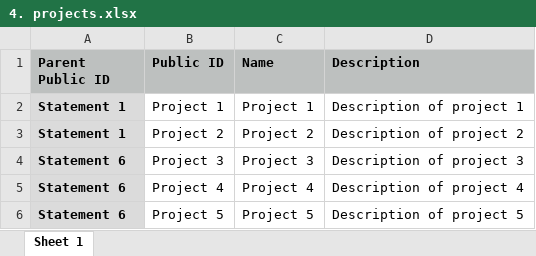
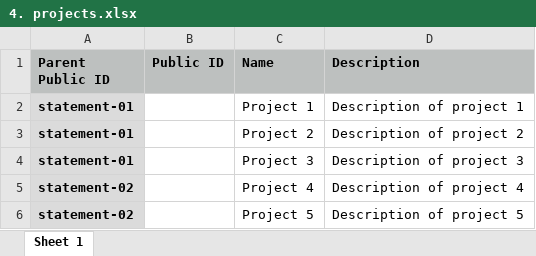
Before and after one commit to mateen-hussain/co-eu-transition-dashboard, an Excel workbook: resources/entity-sample-data/4. projects.xlsx, sheet Sheet 1, drawn as a sheet; values as stored, in another font and other column widths than the file's, no borders; the diff names each change by its address in the sheet, - before the commit and + after, or states it on an @@ line.

```diff
--- a/resources/entity-sample-data/4. projects.xlsx (sheet Sheet 1)
+++ b/resources/entity-sample-data/4. projects.xlsx (sheet Sheet 1)
-A2:A3 (Parent Public ID): Statement 1
+A2:A3 (Parent Public ID): statement-01
-B2 (Public ID): Project 1
+B2 (Public ID): (empty)
-B3 (Public ID): Project 2
+B3 (Public ID): (empty)
-A4 (Parent Public ID): Statement 6
+A4 (Parent Public ID): statement-01
-B4 (Public ID): Project 3
+B4 (Public ID): (empty)
-A5:A6 (Parent Public ID): Statement 6
+A5:A6 (Parent Public ID): statement-02
-B5 (Public ID): Project 4
+B5 (Public ID): (empty)
-B6 (Public ID): Project 5
+B6 (Public ID): (empty)
```
Also changed, not shown: resources/entity-sample-data/1. themes.xlsx, resources/entity-sample-data/2. statements.xlsx, 15 other files.
